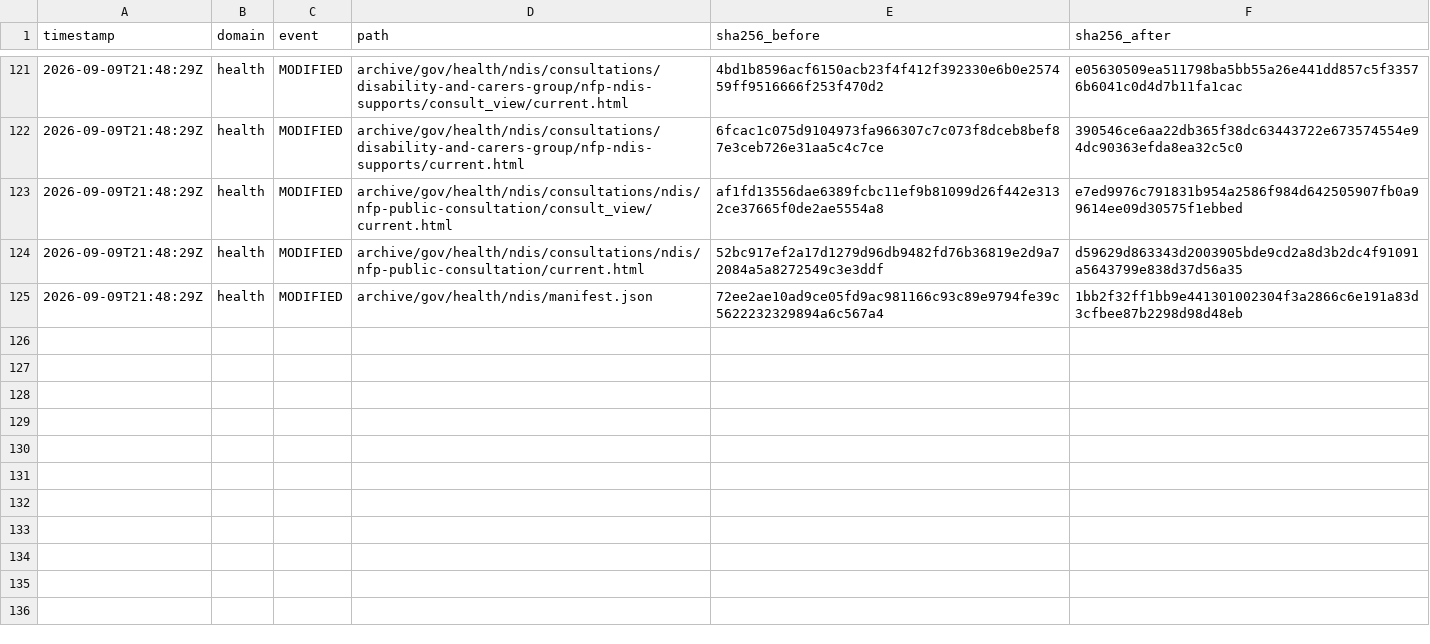
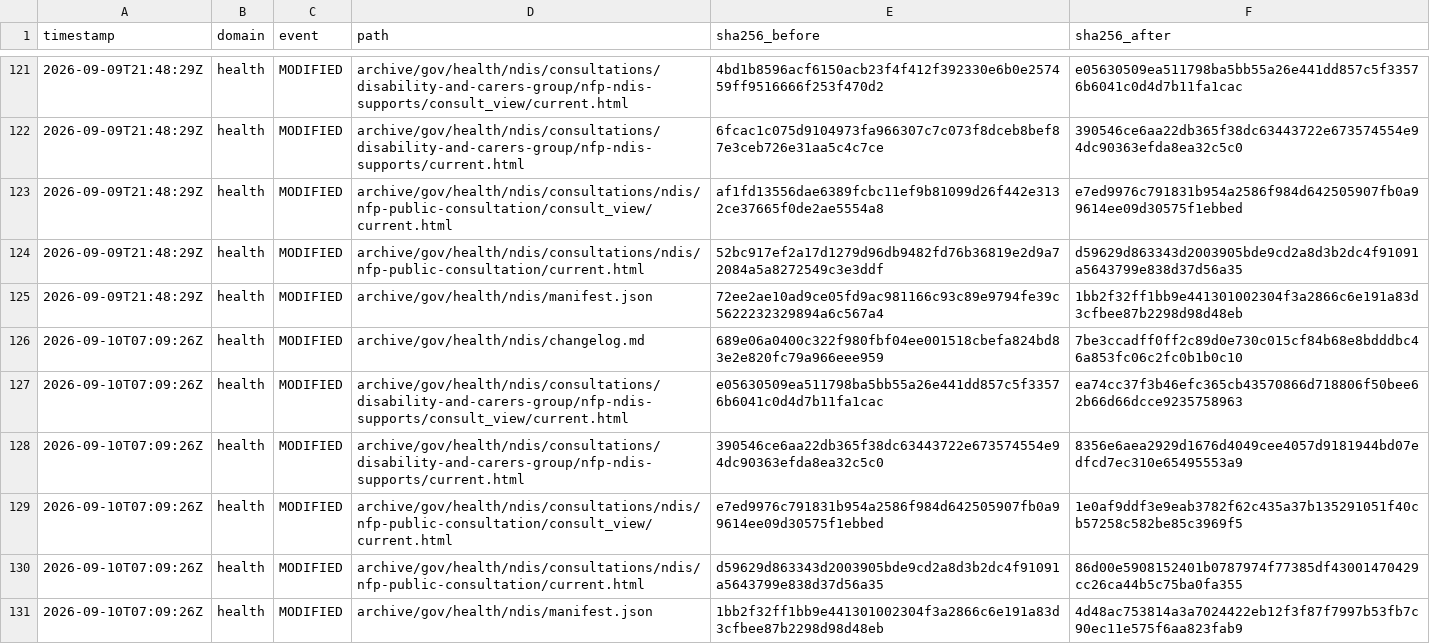
Before and after one commit to myNDISwiki/MyNDIS, a CSV file: archive/reports/health/change-ledger.csv, drawn as a sheet; only a part is shown, gaps mark what is left out; the diff names each change by its address in the sheet, - before the commit and + after, or states it on an @@ line.

Commit message:
Archive Health NDIS updates 2026-09-10T07:09:26Z

```diff
--- a/archive/reports/health/change-ledger.csv
+++ b/archive/reports/health/change-ledger.csv
+row 126: 2026-09-10T07:09:26Z | health | MODIFIED | archive/gov/health/ndis/changelog.md | 689e06a0400c322f980fbf04ee001518cbefa824bd83e2e820fc79a966eee959 | 7be3ccadff0ff2c89d0e730c015cf84b68e8bdddbc46a853fc06c2fc0b1b0c10
+row 127: 2026-09-10T07:09:26Z | health | MODIFIED | archive/gov/health/ndis/consultations/disability-and-carers-group/nfp-ndis-supports/consult_view/current.html | e05630509ea511798ba5bb55a26e441dd857c5f33576b6041c0d4d7b11fa1cac | ea74cc37f3b46efc365cb43570866d718806f50bee62b66d66dcce9235758963
+row 128: 2026-09-10T07:09:26Z | health | MODIFIED | archive/gov/health/ndis/consultations/disability-and-carers-group/nfp-ndis-supports/current.html | 390546ce6aa22db365f38dc63443722e673574554e94dc90363efda8ea32c5c0 | 8356e6aea2929d1676d4049cee4057d9181944bd07edfcd7ec310e65495553a9
+row 129: 2026-09-10T07:09:26Z | health | MODIFIED | archive/gov/health/ndis/consultations/ndis/nfp-public-consultation/consult_view/current.html | e7ed9976c791831b954a2586f984d642505907fb0a99614ee09d30575f1ebbed | 1e0af9ddf3e9eab3782f62c435a37b135291051f40cb57258c582be85c3969f5
+row 130: 2026-09-10T07:09:26Z | health | MODIFIED | archive/gov/health/ndis/consultations/ndis/nfp-public-consultation/current.html | d59629d863343d2003905bde9cd2a8d3b2dc4f91091a5643799e838d37d56a35 | 86d00e5908152401b0787974f77385df43001470429cc26ca44b5c75ba0fa355
+row 131: 2026-09-10T07:09:26Z | health | MODIFIED | archive/gov/health/ndis/manifest.json | 1bb2f32ff1bb9e441301002304f3a2866c6e191a83d3cfbee87b2298d98d48eb | 4d48ac753814a3a7024422eb12f3f87f7997b53fb7c90ec11e575f6aa823fab9
```
Also changed, not shown: 14 other files.
